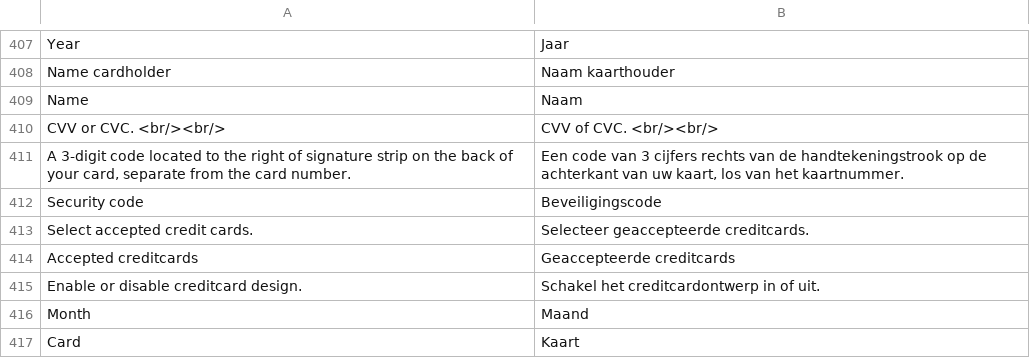
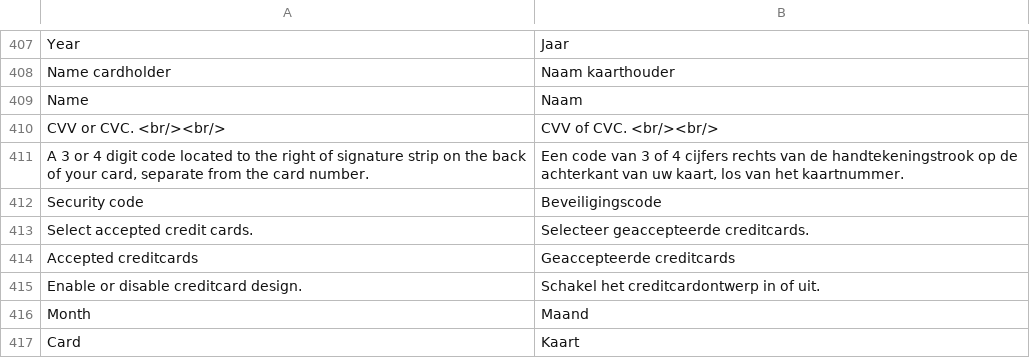
Before and after one commit to mediact/buckaroo-magento1, a CSV file: app/locale/nl_NL/TIG_Buckaroo3Extended.csv, drawn as a sheet; only a part is shown, gaps mark what is left out; the diff names each change by its address in the sheet, - before the commit and + after, or states it on an @@ line.

```diff
--- a/app/locale/nl_NL/TIG_Buckaroo3Extended.csv
+++ b/app/locale/nl_NL/TIG_Buckaroo3Extended.csv
-A411: A 3-digit code located…
+A411: A 3 or 4 digit code located…
-B411: …van 3 cijfers rechts…
+B411: …van 3 of 4 cijfers rechts…
```
Also changed, not shown: app/locale/de_AT/TIG_Buckaroo3Extended.csv, app/locale/de_DE/TIG_Buckaroo3Extended.csv, 3 other files.
